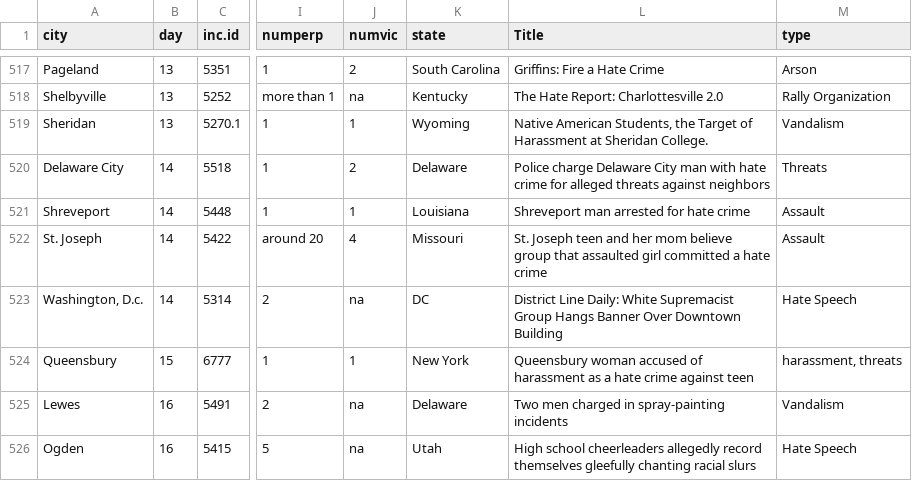
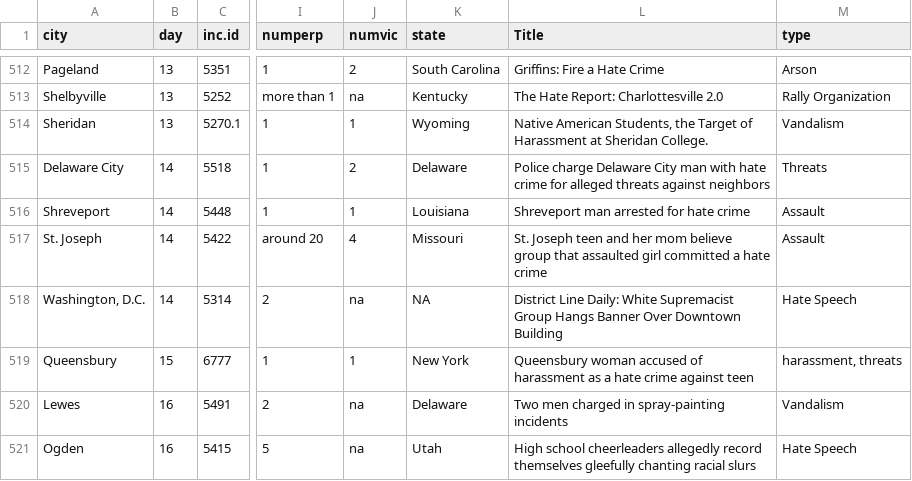
Before and after one commit to ochyzh/TwitterPaper, a CSV file: CleanData/hatedata.csv, drawn as a sheet; only a part is shown, gaps mark what is left out; addresses are those after the commit; the diff covers the shown part only; the diff names each change by its address in the sheet, - before the commit and + after, or states it on an @@ line.

```diff
--- a/CleanData/hatedata.csv
+++ b/CleanData/hatedata.csv
-A518 (city): Washington, D.c.
+A518 (city): Washington, D.C.
-K518 (state): DC
+K518 (state): NA
```
Also changed, not shown: 1 added row, 7 removed rows and 39 edited cells elsewhere in this file, 1 other file.
